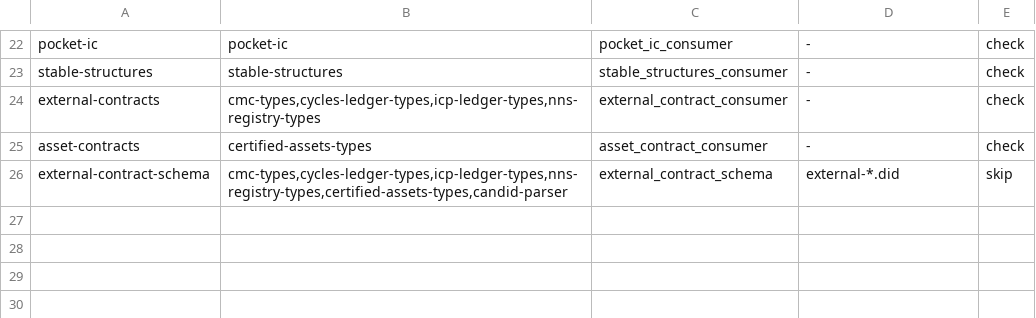
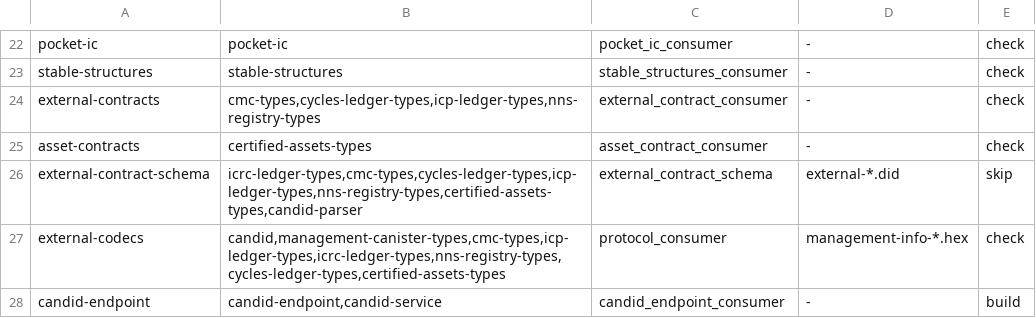
Before and after one commit to dragginzgame/ic-platform, a TSV file: scripts/ci/platform-consumer-profiles.tsv, drawn as a sheet; only a part is shown, gaps mark what is left out.

Commit message:
feat: supply explicit external Candid endpoint and protocol codecs

```diff
--- a/scripts/ci/platform-consumer-profiles.tsv
+++ b/scripts/ci/platform-consumer-profiles.tsv
@@ -25,2 +25,4 @@ external-contracts	cmc-types,cycles-ledger-types,icp-ledger-types,nns-registry-t
 asset-contracts	certified-assets-types	asset_contract_consumer	-	check
-external-contract-schema	cmc-types,cycles-ledger-types,icp-ledger-types,nns-registry-types,certified-assets-types,candid-parser	external_contract_schema	external-*.did	skip
+external-contract-schema	icrc-ledger-types,cmc-types,cycles-ledger-types,icp-ledger-types,nns-registry-types,certified-assets-types,candid-parser	external_contract_schema	external-*.did	skip
+external-codecs	candid,management-canister-types,cmc-types,icp-ledger-types,icrc-ledger-types,nns-registry-types,cycles-ledger-types,certified-assets-types	protocol_consumer	management-info-*.hex	check
+candid-endpoint	candid-endpoint,candid-service	candid_endpoint_consumer	-	build
```
Also changed, not shown: 32 other files.
